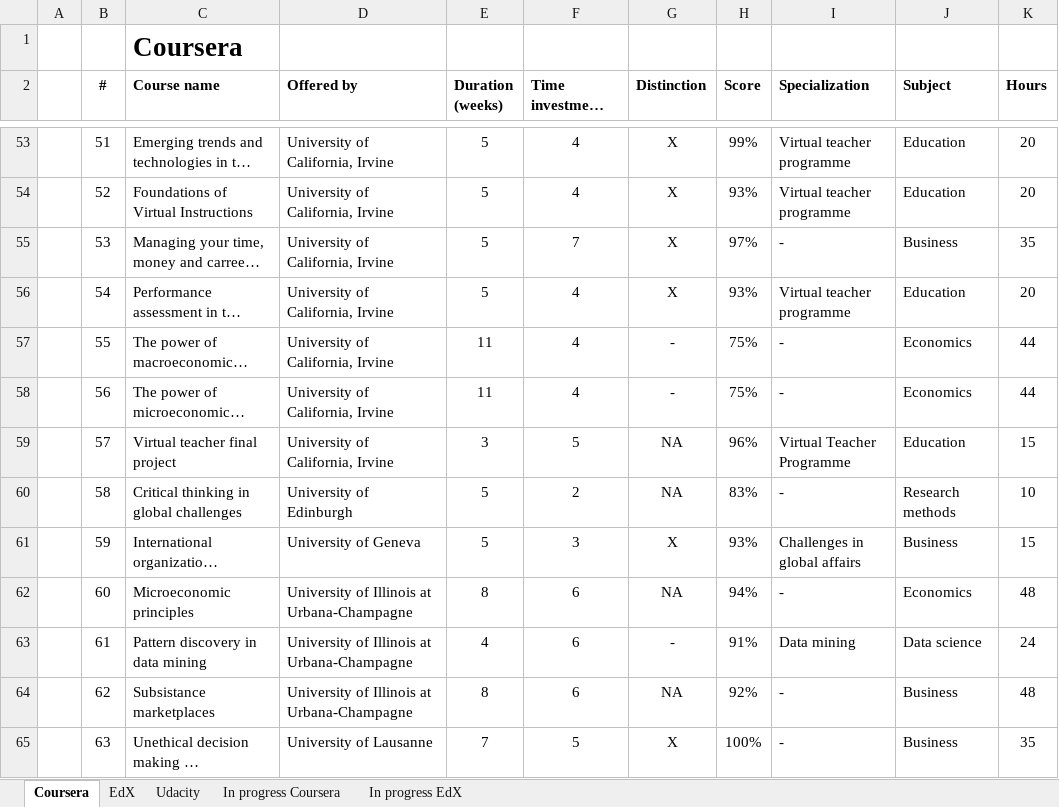
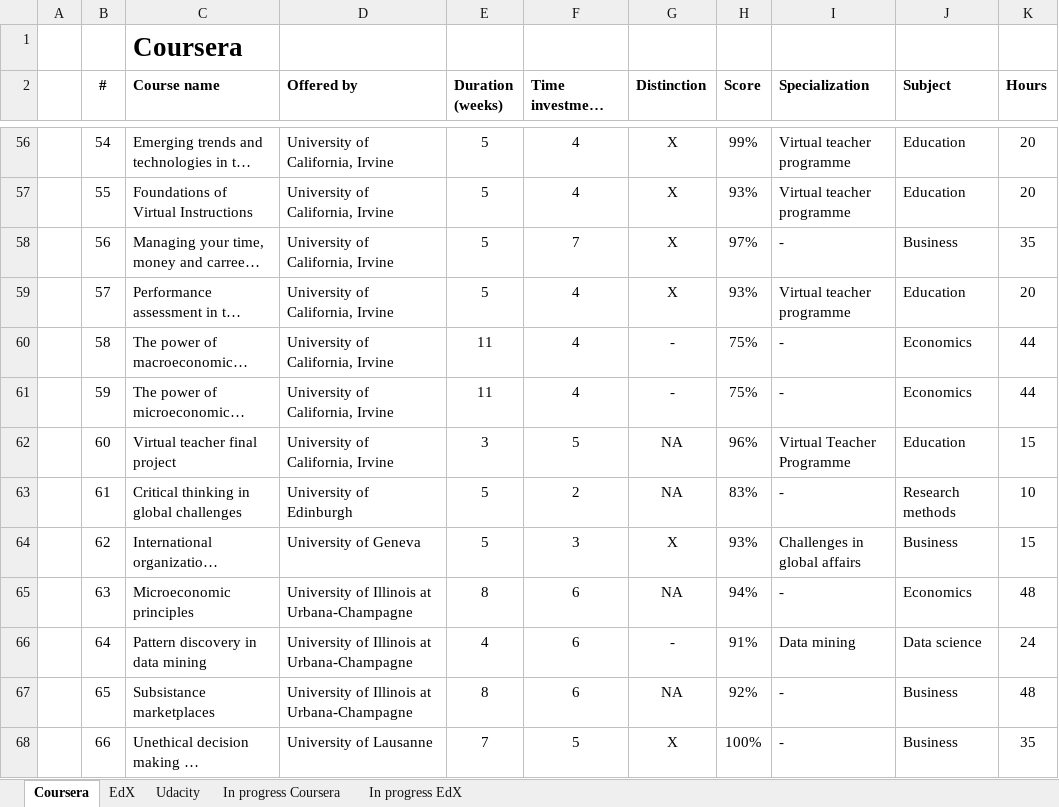
Before and after one commit to JorisSchut/MOOC-portfolio, an Excel workbook: MOOClist.xlsx, sheet Coursera, drawn as a sheet; only a part is shown, gaps mark what is left out; long unchanged cells end in …; values as stored, in another font and other column widths than the file's, no borders; addresses are those after the commit; the diff covers the shown part only; the diff names each change by its address in the sheet, - before the commit and + after, or states it on an @@ line.

```diff
--- a/MOOClist.xlsx (sheet Coursera)
+++ b/MOOClist.xlsx (sheet Coursera)
-B56 (#): 51
+B56 (#): 54
-B57 (#): 52
+B57 (#): 55
-B58 (#): 53
+B58 (#): 56
-B59 (#): 54
+B59 (#): 57
-B60 (#): 55
+B60 (#): 58
-B61 (#): 56
+B61 (#): 59
-B62 (#): 57
+B62 (#): 60
-B63 (#): 58
+B63 (#): 61
-B64 (#): 59
+B64 (#): 62
-B65 (#): 60
+B65 (#): 63
-B66 (#): 61
+B66 (#): 64
-B67 (#): 62
+B67 (#): 65
-B68 (#): 63
+B68 (#): 66
```
Also changed, not shown: 3 added rows, 2 removed rows and 58 edited cells elsewhere in this sheet, sheet In progress Coursera, formulas that keep their value.
